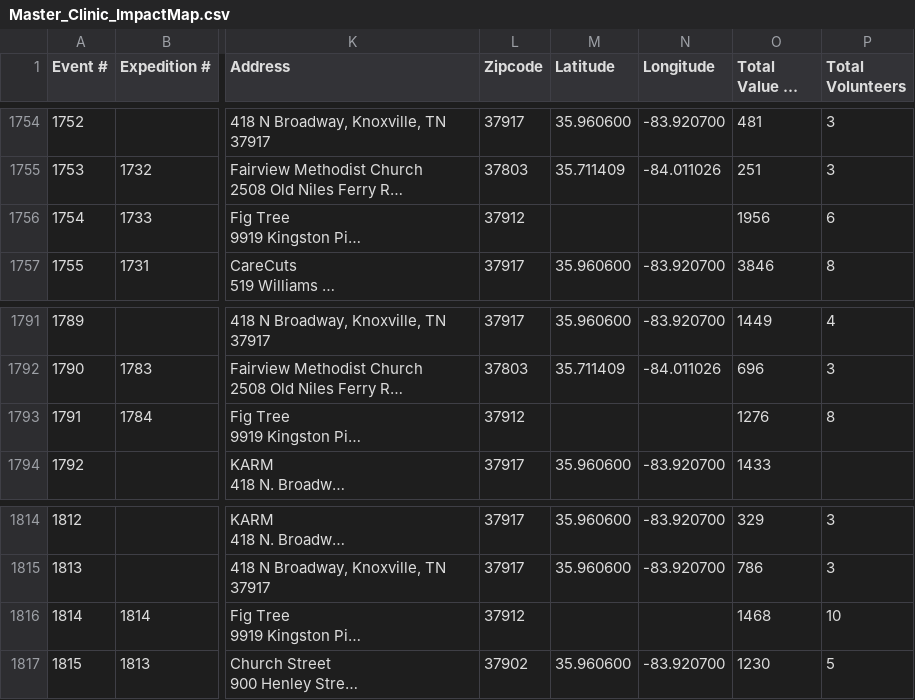
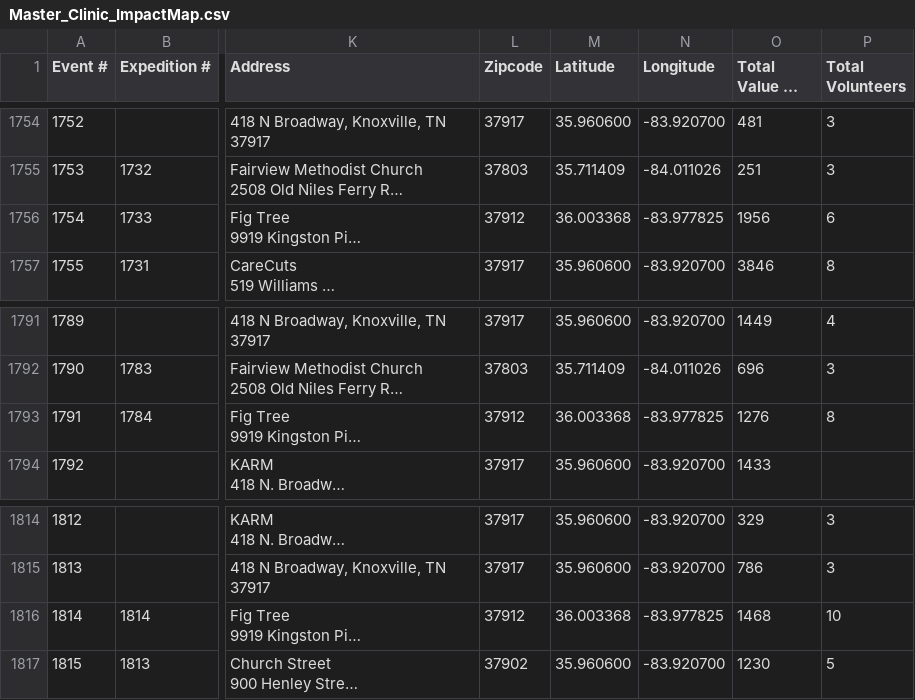
Before and after one commit to ITDeptAdmin/ImpactMap, a CSV file: data/Master_Clinic_ImpactMap.csv, drawn as a sheet; only a part is shown, gaps mark what is left out; long unchanged cells end in …; the diff names each change by its address in the sheet, - before the commit and + after, or states it on an @@ line.

```diff
--- a/data/Master_Clinic_ImpactMap.csv
+++ b/data/Master_Clinic_ImpactMap.csv
-M1756 (Latitude): (empty)
+M1756 (Latitude): 36.003368
-N1756 (Longitude): (empty)
+N1756 (Longitude): -83.977825
-M1793 (Latitude): (empty)
+M1793 (Latitude): 36.003368
-N1793 (Longitude): (empty)
+N1793 (Longitude): -83.977825
-M1816 (Latitude): (empty)
+M1816 (Latitude): 36.003368
-N1816 (Longitude): (empty)
+N1816 (Longitude): -83.977825
```
Also changed, not shown: logs/update_log.csv, output/geocode_review.csv, 1 other file.
